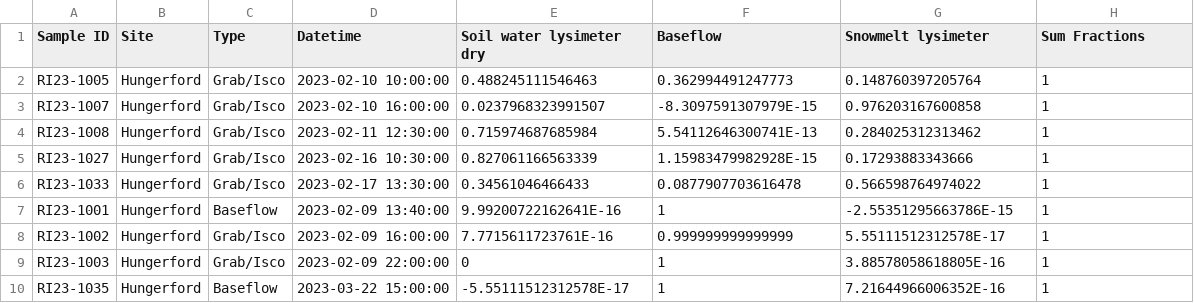
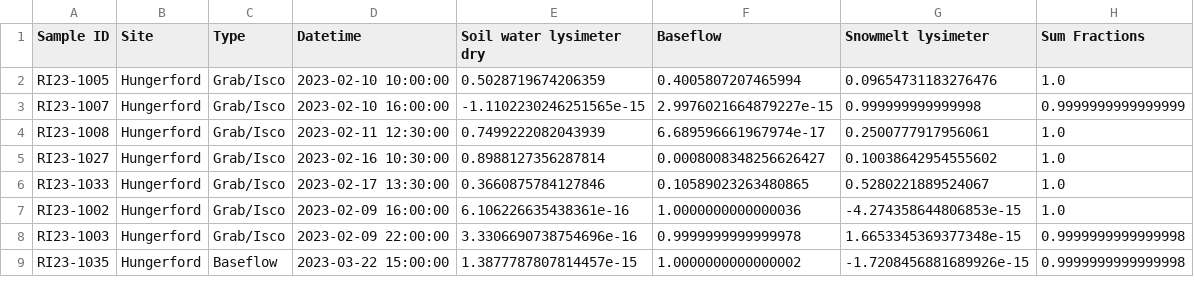
Before and after one commit to MeganEDuffy/EMMA, a CSV file: Hungerford_WY23_MarTherm_EMMA_fractions.csv, drawn as a sheet; only a part is shown; the diff covers the shown part only.

```diff
--- a/Hungerford_WY23_MarTherm_EMMA_fractions.csv
+++ b/Hungerford_WY23_MarTherm_EMMA_fractions.csv
@@ -1,10 +1,9 @@
 Sample ID,Site,Type,Datetime,Soil water lysimeter dry,Baseflow,Snowmelt lysimeter,Sum Fractions
-RI23-1005,Hungerford,Grab/Isco,2023-02-10 10:00:00,0.488245111546463,0.362994491247773,0.148760397205764,1
-RI23-1007,Hungerford,Grab/Isco,2023-02-10 16:00:00,0.0237968323991507,-8.3097591307979E-15,0.976203167600858,1
-RI23-1008,Hungerford,Grab/Isco,2023-02-11 12:30:00,0.715974687685984,5.54112646300741E-13,0.284025312313462,1
-RI23-1027,Hungerford,Grab/Isco,2023-02-16 10:30:00,0.827061166563339,1.15983479982928E-15,0.17293883343666,1
-RI23-1033,Hungerford,Grab/Isco,2023-02-17 13:30:00,0.34561046466433,0.0877907703616478,0.566598764974022,1
-RI23-1001,Hungerford,Baseflow,2023-02-09 13:40:00,9.99200722162641E-16,1,-2.55351295663786E-15,1
-RI23-1002,Hungerford,Grab/Isco,2023-02-09 16:00:00,7.7715611723761E-16,0.999999999999999,5.55111512312578E-17,1
-RI23-1003,Hungerford,Grab/Isco,2023-02-09 22:00:00,0,1,3.88578058618805E-16,1
-RI23-1035,Hungerford,Baseflow,2023-03-22 15:00:00,-5.55111512312578E-17,1,7.21644966006352E-16,1
+RI23-1005,Hungerford,Grab/Isco,2023-02-10 10:00:00,0.5028719674206359,0.4005807207465994,0.09654731183276476,1.0
+RI23-1007,Hungerford,Grab/Isco,2023-02-10 16:00:00,-1.1102230246251565e-15,2.9976021664879227e-15,0.999999999999998,0.9999999999999999
+RI23-1008,Hungerford,Grab/Isco,2023-02-11 12:30:00,0.7499222082043939,6.689596661967974e-17,0.2500777917956061,1.0
+RI23-1027,Hungerford,Grab/Isco,2023-02-16 10:30:00,0.8988127356287814,0.0008008348256626427,0.10038642954555602,1.0
+RI23-1033,Hungerford,Grab/Isco,2023-02-17 13:30:00,0.3660875784127846,0.10589023263480865,0.5280221889524067,1.0
+RI23-1002,Hungerford,Grab/Isco,2023-02-09 16:00:00,6.106226635438361e-16,1.0000000000000036,-4.274358644806853e-15,1.0
+RI23-1003,Hungerford,Grab/Isco,2023-02-09 22:00:00,3.3306690738754696e-16,0.9999999999999978,1.6653345369377348e-15,0.9999999999999998
+RI23-1035,Hungerford,Baseflow,2023-03-22 15:00:00,1.3877787807814457e-15,1.0000000000000002,-1.7208456881689926e-15,0.9999999999999998
```
Also changed, not shown: 2 removed rows and 64 edited cells elsewhere in this file, Hungerford_WY23_FebROS_EMMA_fractions.csv, 6 other files.
